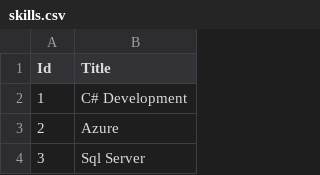
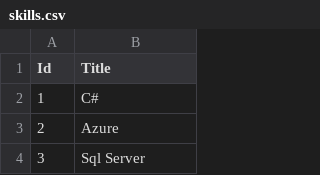
Before and after one commit to rodmjay/ResumePro, a CSV file: ResumePro/Seeding/csv/skills.csv, drawn as a sheet; only a part is shown.

Commit message:
updated resume values

```diff
--- a/ResumePro/Seeding/csv/skills.csv
+++ b/ResumePro/Seeding/csv/skills.csv
@@ -1,3 +1,3 @@
 Id,Title
-1,C# Development
+1,C#
 2,Azure
```
Also changed, not shown: ResumePro/Seeding/csv/category_skills.csv, ResumePro/Seeding/csv/persona_skills.csv, 8 other files.
